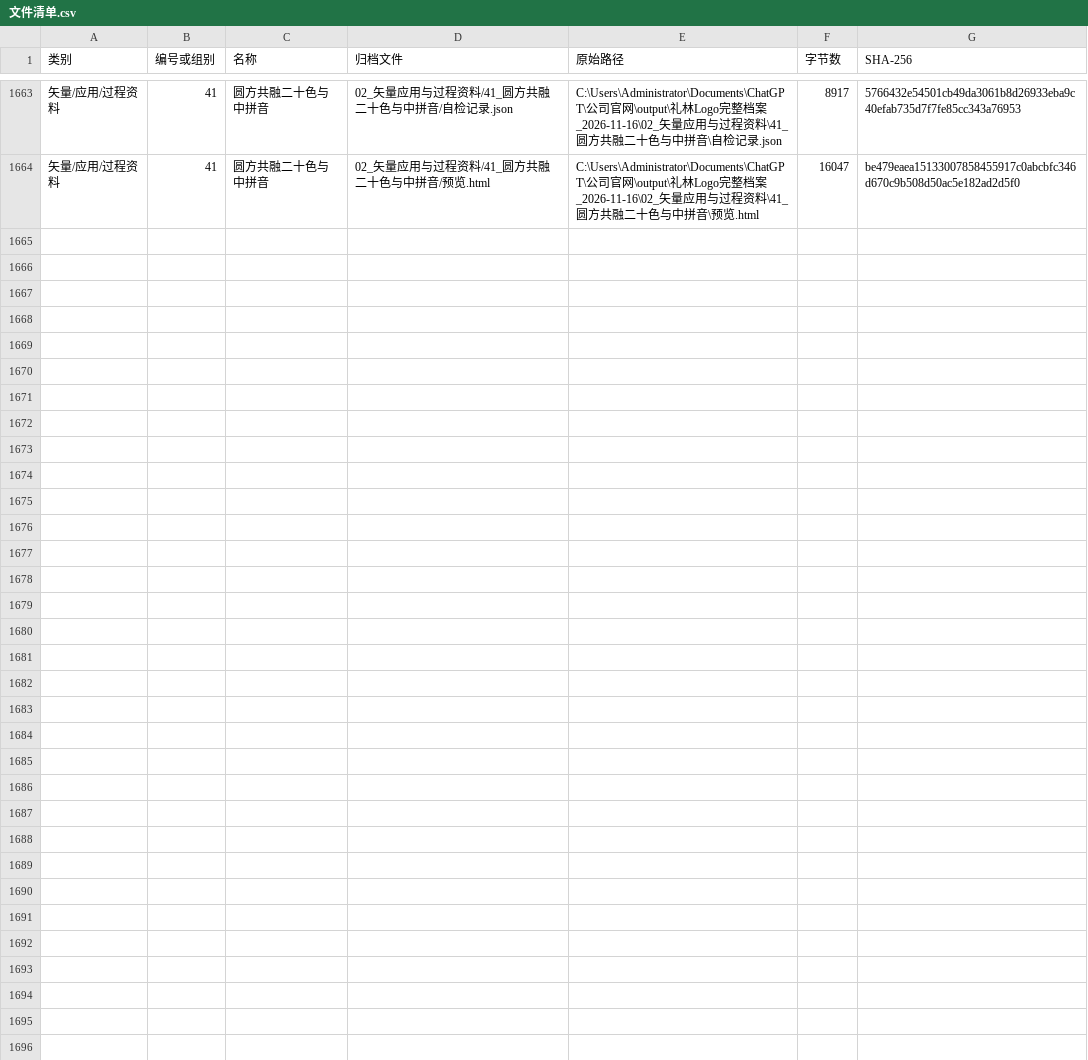
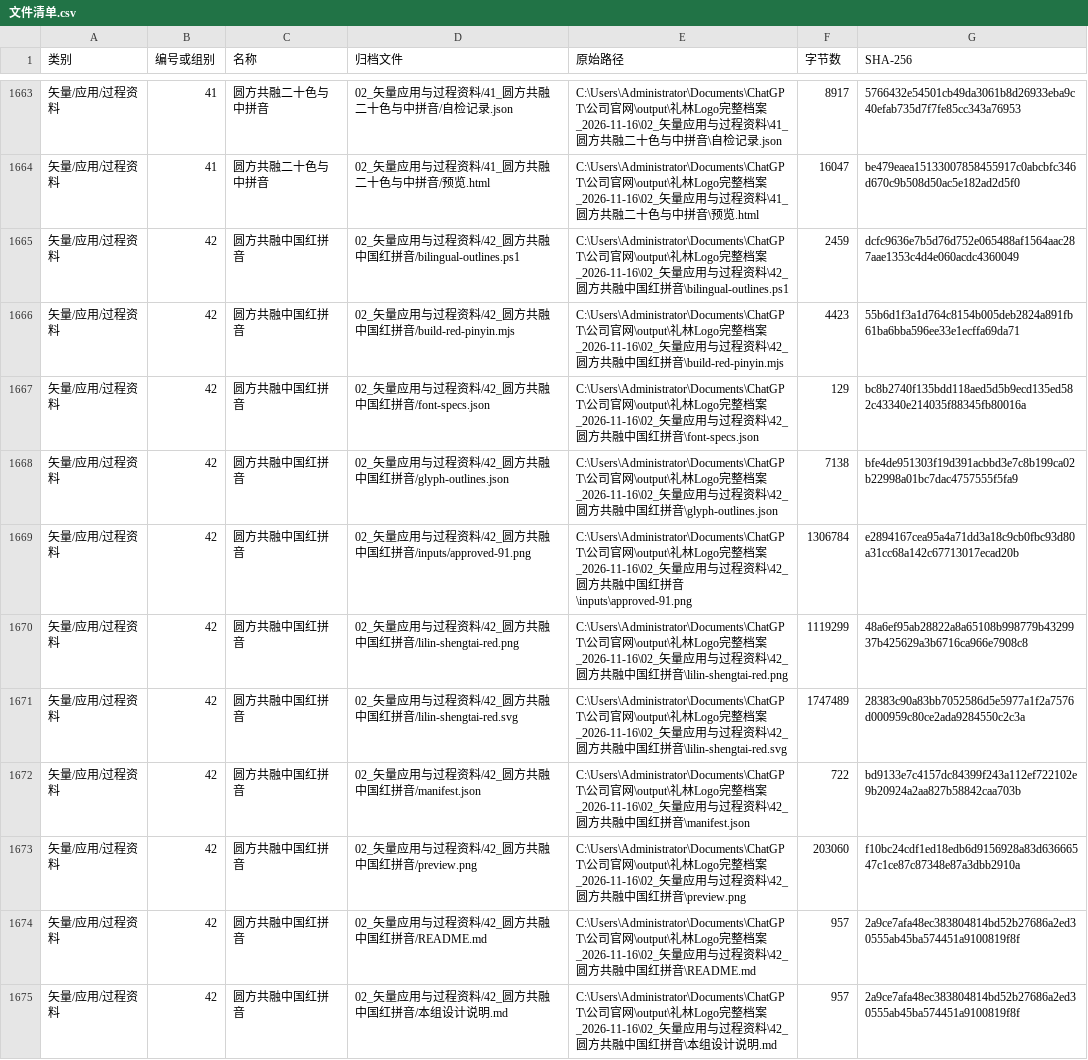
Before and after one commit to lilin-eco/lilin-logo-gallery, a CSV file: 文件清单.csv, drawn as a sheet; only a part is shown, gaps mark what is left out; the diff names each change by its address in the sheet, - before the commit and + after, or states it on an @@ line.

Commit message:
Add China-red LILIN SHENGTAI below the selected original emblem

```diff
--- a/文件清单.csv
+++ b/文件清单.csv
+row 1665: 矢量/应用/过程资料 | 42 | 圆方共融中国红拼音 | 02_矢量应用与过程资料/42_圆方共融中国红拼音/bilingual-outlines.ps1 | C:\Users\Administrator\Documents\ChatGPT\公司官网\output\礼林Logo完整档案_2026-11-16\02_矢量应用与过程资料\42_圆方共融中国红拼音\bilingual-outlines.ps1 | 2459 | dcfc9636e7b5d76d752e065488af1564aac287aae1353c4d4e060acdc4360049
+row 1666: 矢量/应用/过程资料 | 42 | 圆方共融中国红拼音 | 02_矢量应用与过程资料/42_圆方共融中国红拼音/build-red-pinyin.mjs | C:\Users\Administrator\Documents\ChatGPT\公司官网\output\礼林Logo完整档案_2026-11-16\02_矢量应用与过程资料\42_圆方共融中国红拼音\build-red-pinyin.mjs | 4423 | 55b6d1f3a1d764c8154b005deb2824a891fb61ba6bba596ee33e1ecffa69da71
+row 1667: 矢量/应用/过程资料 | 42 | 圆方共融中国红拼音 | 02_矢量应用与过程资料/42_圆方共融中国红拼音/font-specs.json | C:\Users\Administrator\Documents\ChatGPT\公司官网\output\礼林Logo完整档案_2026-11-16\02_矢量应用与过程资料\42_圆方共融中国红拼音\font-specs.json | 129 | bc8b2740f135bdd118aed5d5b9ecd135ed582c43340e214035f88345fb80016a
+row 1668: 矢量/应用/过程资料 | 42 | 圆方共融中国红拼音 | 02_矢量应用与过程资料/42_圆方共融中国红拼音/glyph-outlines.json | C:\Users\Administrator\Documents\ChatGPT\公司官网\output\礼林Logo完整档案_2026-11-16\02_矢量应用与过程资料\42_圆方共融中国红拼音\glyph-outlines.json | 7138 | bfe4de951303f19d391acbbd3e7c8b199ca02b22998a01bc7dac4757555f5fa9
+row 1669: 矢量/应用/过程资料 | 42 | 圆方共融中国红拼音 | 02_矢量应用与过程资料/42_圆方共融中国红拼音/inputs/approved-91.png | C:\Users\Administrator\Documents\ChatGPT\公司官网\output\礼林Logo完整档案_2026-11-16\02_矢量应用与过程资料\42_圆方共融中国红拼音\inputs\approved-91.png | 1306784 | e2894167cea95a4a71dd3a18c9cb0fbc93d80a31cc68a142c67713017ecad20b
+row 1670: 矢量/应用/过程资料 | 42 | 圆方共融中国红拼音 | 02_矢量应用与过程资料/42_圆方共融中国红拼音/lilin-shengtai-red.png | C:\Users\Administrator\Documents\ChatGPT\公司官网\output\礼林Logo完整档案_2026-11-16\02_矢量应用与过程资料\42_圆方共融中国红拼音\lilin-shengtai-red.png | 1119299 | 48a6ef95ab28822a8a65108b998779b4329937b425629a3b6716ca966e7908c8
+row 1671: 矢量/应用/过程资料 | 42 | 圆方共融中国红拼音 | 02_矢量应用与过程资料/42_圆方共融中国红拼音/lilin-shengtai-red.svg | C:\Users\Administrator\Documents\ChatGPT\公司官网\output\礼林Logo完整档案_2026-11-16\02_矢量应用与过程资料\42_圆方共融中国红拼音\lilin-shengtai-red.svg | 1747489 | 28383c90a83bb7052586d5e5977a1f2a7576d000959c80ce2ada9284550c2c3a
+row 1672: 矢量/应用/过程资料 | 42 | 圆方共融中国红拼音 | 02_矢量应用与过程资料/42_圆方共融中国红拼音/manifest.json | C:\Users\Administrator\Documents\ChatGPT\公司官网\output\礼林Logo完整档案_2026-11-16\02_矢量应用与过程资料\42_圆方共融中国红拼音\manifest.json | 722 | bd9133e7c4157dc84399f243a112ef722102e9b20924a2aa827b58842caa703b
+row 1673: 矢量/应用/过程资料 | 42 | 圆方共融中国红拼音 | 02_矢量应用与过程资料/42_圆方共融中国红拼音/preview.png | C:\Users\Administrator\Documents\ChatGPT\公司官网\output\礼林Logo完整档案_2026-11-16\02_矢量应用与过程资料\42_圆方共融中国红拼音\preview.png | 203060 | f10bc24cdf1ed18edb6d9156928a83d63666547c1ce87c87348e87a3dbb2910a
+row 1674: 矢量/应用/过程资料 | 42 | 圆方共融中国红拼音 | 02_矢量应用与过程资料/42_圆方共融中国红拼音/README.md | C:\Users\Administrator\Documents\ChatGPT\公司官网\output\礼林Logo完整档案_2026-11-16\02_矢量应用与过程资料\42_圆方共融中国红拼音\README.md | 957 | 2a9ce7afa48ec383804814bd52b27686a2ed30555ab45ba574451a9100819f8f
+row 1675: 矢量/应用/过程资料 | 42 | 圆方共融中国红拼音 | 02_矢量应用与过程资料/42_圆方共融中国红拼音/本组设计说明.md | C:\Users\Administrator\Documents\ChatGPT\公司官网\output\礼林Logo完整档案_2026-11-16\02_矢量应用与过程资料\42_圆方共融中国红拼音\本组设计说明.md | 957 | 2a9ce7afa48ec383804814bd52b27686a2ed30555ab45ba574451a9100819f8f
```
Also changed, not shown: 25 other files.
